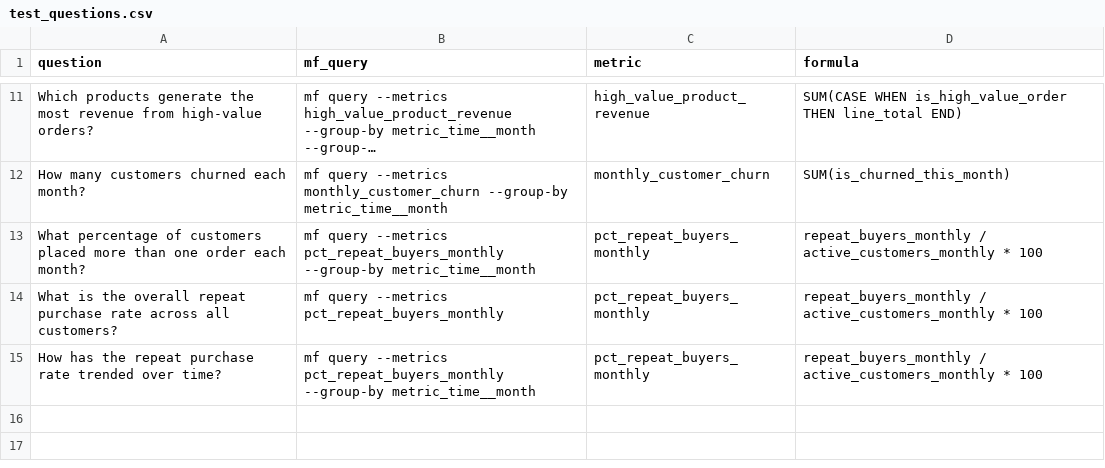
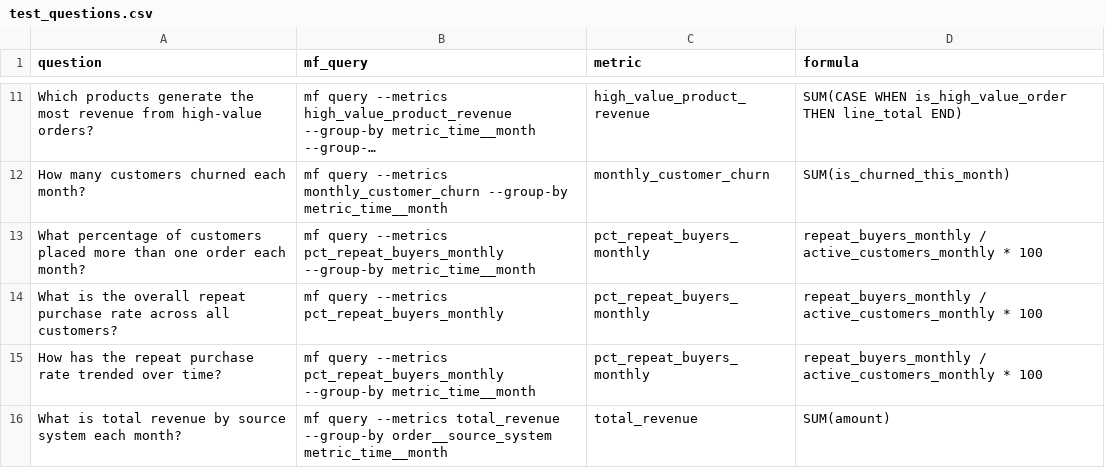
Before and after one commit to alberto-barcelos-jetbrains/databao-sample-dbt-projects, a CSV file: data-modeling-example/.databao/test_questions.csv, drawn as a sheet; only a part is shown, gaps mark what is left out; long unchanged cells end in ….

Commit message:
add test question for total_revenue by source_system

```diff
--- a/data-modeling-example/.databao/test_questions.csv
+++ b/data-modeling-example/.databao/test_questions.csv
@@ -15 +15,2 @@ What is the overall repeat purchase rate across all customers?,mf query --metric
 How has the repeat purchase rate trended over time?,mf query --metrics pct_repeat_buyers_monthly --group-by metric_time__month,pct_repeat_buyers_monthly,repeat_buyers_monthly / active_customers_monthly * 100
+What is total revenue by source system each month?,mf query --metrics total_revenue --group-by order__source_system metric_time__month,total_revenue,SUM(amount)
```
